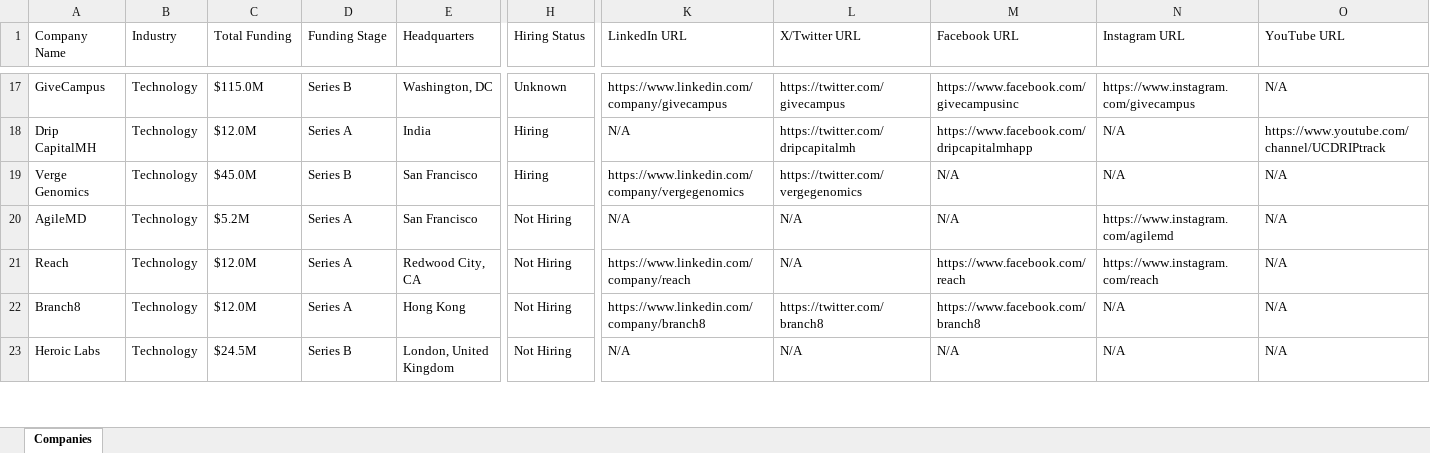
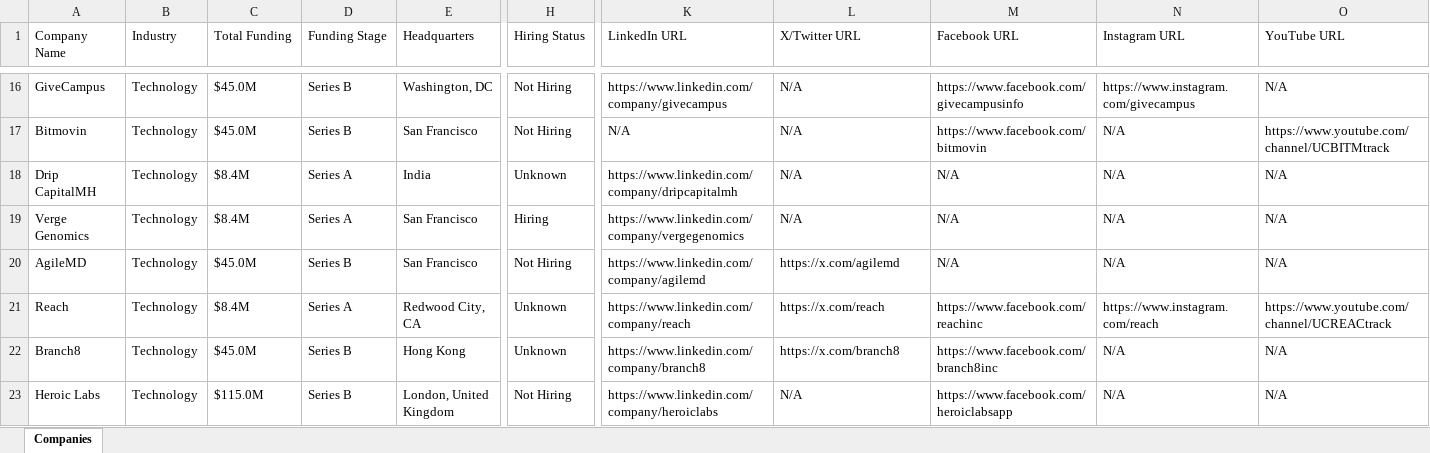
Before and after one commit to usergit535/talent_intelligence_project_2, an Excel workbook: output/companies.xlsx, sheet Companies, drawn as a sheet; only a part is shown, gaps mark what is left out; values as stored, in another font and other column widths than the file's, no cell formats; addresses are those after the commit; rows hold the shown columns only; the diff covers the shown part only; the diff names each change by its address in the sheet, - before the commit and + after, or states it on an @@ line.

```diff
--- a/output/companies.xlsx (sheet Companies)
+++ b/output/companies.xlsx (sheet Companies)
-C16 (Total Funding): $115.0M
+C16 (Total Funding): $45.0M
-H16 (Hiring Status): Unknown
+H16 (Hiring Status): Not Hiring
-L16 (X/Twitter URL): https://twitter.com/givecampus
+L16 (X/Twitter URL): N/A
-M16 (Facebook URL): https://www.facebook.com/givecampusinc
+M16 (Facebook URL): https://www.facebook.com/givecampusinfo
+row 17: Bitmovin | Technology | $45.0M | Series B | San Francisco | Not Hiring | N/A | N/A | https://www.facebook.com/bitmovin | N/A | https://www.youtube.com/channel/UCBITMtrack
-C18 (Total Funding): $12.0M
+C18 (Total Funding): $8.4M
-H18 (Hiring Status): Hiring
+H18 (Hiring Status): Unknown
-K18 (LinkedIn URL): N/A
+K18 (LinkedIn URL): https://www.linkedin.com/company/dripcapitalmh
-L18 (X/Twitter URL): https://twitter.com/dripcapitalmh
+L18 (X/Twitter URL): N/A
-M18 (Facebook URL): https://www.facebook.com/dripcapitalmhapp
+M18 (Facebook URL): N/A
-O18 (YouTube URL): https://www.youtube.com/channel/UCDRIPtrack
+O18 (YouTube URL): N/A
-C19 (Total Funding): $45.0M
+C19 (Total Funding): $8.4M
-D19 (Funding Stage): Series B
+D19 (Funding Stage): Series A
-L19 (X/Twitter URL): https://twitter.com/vergegenomics
+L19 (X/Twitter URL): N/A
-C20 (Total Funding): $5.2M
+C20 (Total Funding): $45.0M
-D20 (Funding Stage): Series A
+D20 (Funding Stage): Series B
-K20 (LinkedIn URL): N/A
+K20 (LinkedIn URL): https://www.linkedin.com/company/agilemd
-L20 (X/Twitter URL): N/A
+L20 (X/Twitter URL): https://x.com/agilemd
-N20 (Instagram URL): https://www.instagram.com/agilemd
+N20 (Instagram URL): N/A
-C21 (Total Funding): $12.0M
+C21 (Total Funding): $8.4M
-H21:H22 (Hiring Status): Not Hiring
+H21:H22 (Hiring Status): Unknown
-L21 (X/Twitter URL): N/A
+L21 (X/Twitter URL): https://x.com/reach
-M21 (Facebook URL): https://www.facebook.com/reach
+M21 (Facebook URL): https://www.facebook.com/reachinc
-O21 (YouTube URL): N/A
+O21 (YouTube URL): https://www.youtube.com/channel/UCREACtrack
-C22 (Total Funding): $12.0M
+C22 (Total Funding): $45.0M
-D22 (Funding Stage): Series A
+D22 (Funding Stage): Series B
-L22 (X/Twitter URL): https://twitter.com/branch8
+L22 (X/Twitter URL): https://x.com/branch8
-M22 (Facebook URL): https://www.facebook.com/branch8
+M22 (Facebook URL): https://www.facebook.com/branch8inc
-C23 (Total Funding): $24.5M
+C23 (Total Funding): $115.0M
-K23 (LinkedIn URL): N/A
+K23 (LinkedIn URL): https://www.linkedin.com/company/heroiclabs
-M23 (Facebook URL): N/A
+M23 (Facebook URL): https://www.facebook.com/heroiclabsapp
```
Also changed, not shown: 11 added rows, 12 removed rows and 362 edited cells elsewhere in this sheet, cell formats, 1 other file.
